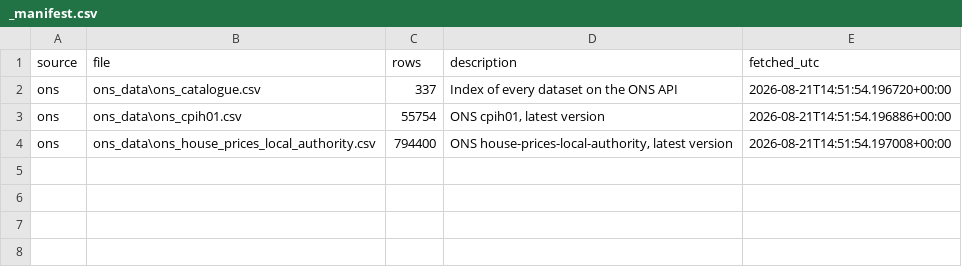
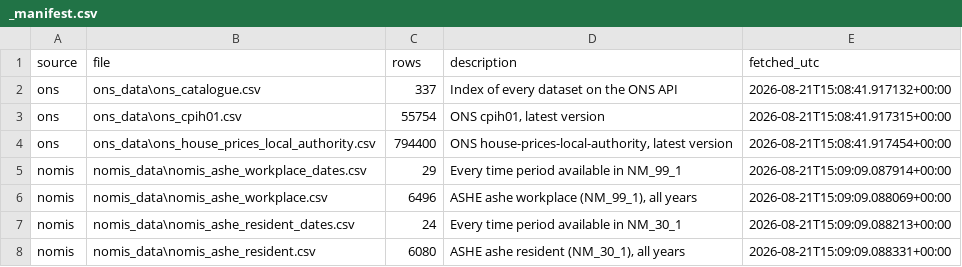
Before and after one commit to zf00593/SCAR, a CSV file: data/_manifest.csv, drawn as a sheet.

```diff
--- a/data/_manifest.csv
+++ b/data/_manifest.csv
@@ -1,4 +1,8 @@
 source,file,rows,description,fetched_utc
-ons,ons_data\ons_catalogue.csv,337,Index of every dataset on the ONS API,2026-08-21T14:51:54.196720+00:00
-ons,ons_data\ons_cpih01.csv,55754,"ONS cpih01, latest version",2026-08-21T14:51:54.196886+00:00
-ons,ons_data\ons_house_prices_local_authority.csv,794400,"ONS house-prices-local-authority, latest version",2026-08-21T14:51:54.197008+00:00
+ons,ons_data\ons_catalogue.csv,337,Index of every dataset on the ONS API,2026-08-21T15:08:41.917132+00:00
+ons,ons_data\ons_cpih01.csv,55754,"ONS cpih01, latest version",2026-08-21T15:08:41.917315+00:00
+ons,ons_data\ons_house_prices_local_authority.csv,794400,"ONS house-prices-local-authority, latest version",2026-08-21T15:08:41.917454+00:00
+nomis,nomis_data\nomis_ashe_workplace_dates.csv,29,Every time period available in NM_99_1,2026-08-21T15:09:09.087914+00:00
+nomis,nomis_data\nomis_ashe_workplace.csv,6496,"ASHE ashe workplace (NM_99_1), all years",2026-08-21T15:09:09.088069+00:00
+nomis,nomis_data\nomis_ashe_resident_dates.csv,24,Every time period available in NM_30_1,2026-08-21T15:09:09.088213+00:00
+nomis,nomis_data\nomis_ashe_resident.csv,6080,"ASHE ashe resident (NM_30_1), all years",2026-08-21T15:09:09.088331+00:00
```
Also changed, not shown: data/city_house_prices_latest.csv, 15 other files.
